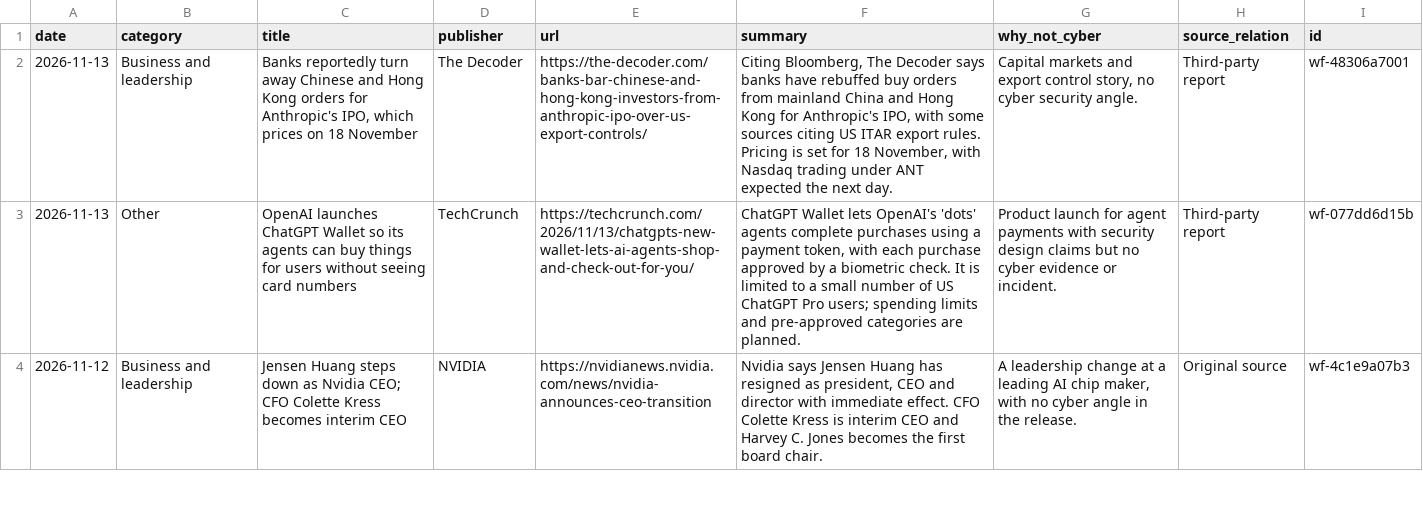
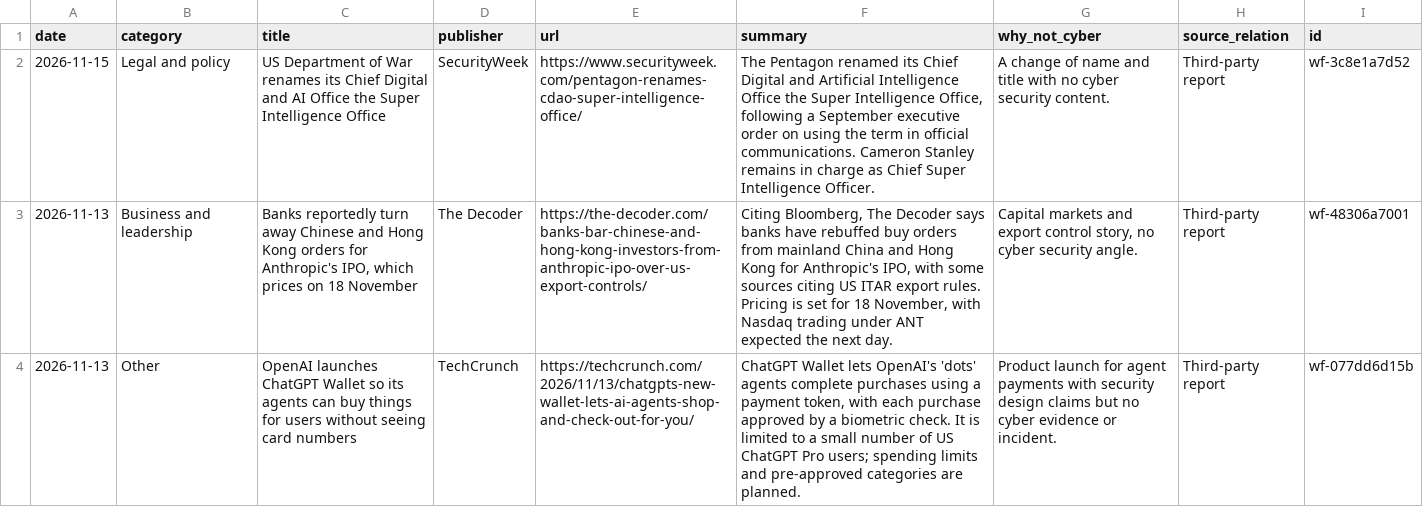
Before and after one commit to rotherdrummer/ai_cyber_news, a CSV file: data/wider.csv, drawn as a sheet; only a part is shown; the shorter side is filled out with more unchanged rows; the diff names each change by its address in the sheet, - before the commit and + after, or states it on an @@ line.

```diff
--- a/data/wider.csv
+++ b/data/wider.csv
+row 2: 2026-11-15 | Legal and policy | US Department of War renames its Chief Digital and AI Office the Super Intelligence Office | SecurityWeek | https://www.securityweek.com/pentagon-renames-cdao-super-intelligence-office/ | The Pentagon renamed its Chief Digital and Artificial Intelligence Office the Super Intelligence Office, following a September executive order on using the term in official communications. Cameron Stanley remains in charge as Chief Super Intelligence Officer. | A change of name and title with no cyber security content. | Third-party report | wf-3c8e1a7d52
```
Also changed, not shown: data/items.csv, data/period-2026-09.csv, 9 other files.
